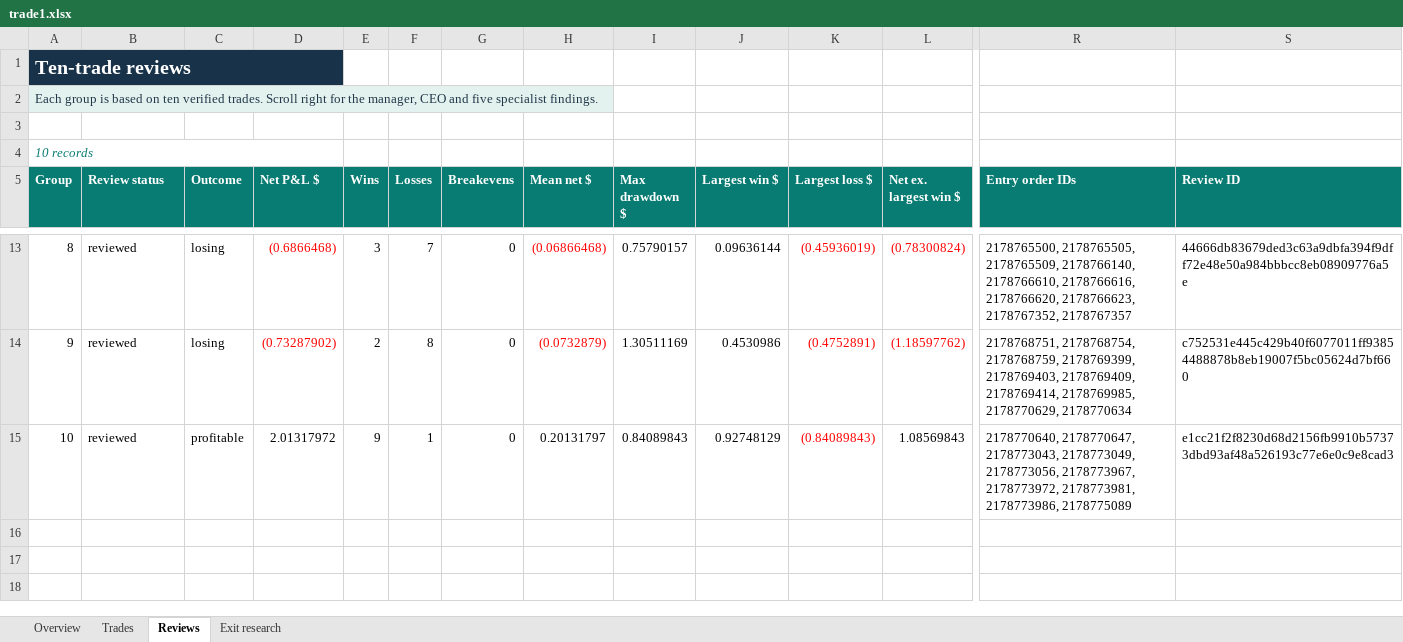
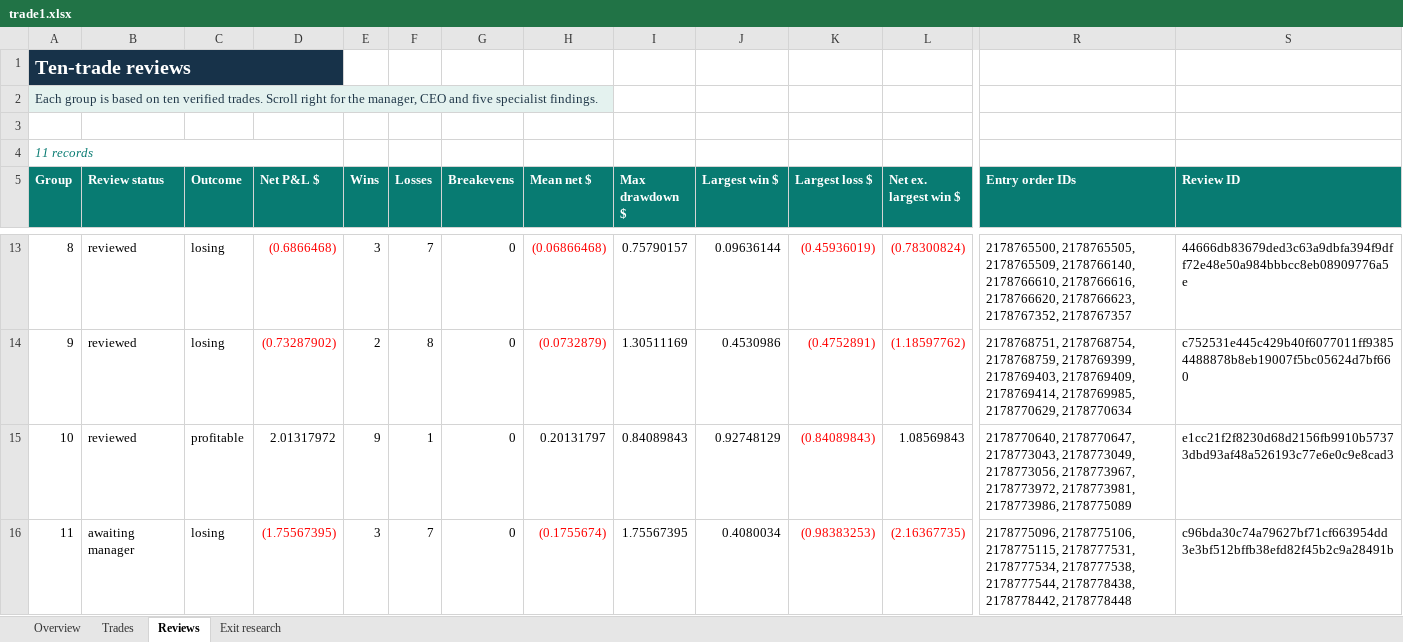
Before and after one commit to prarit0097/trading18nov, an Excel workbook: crypto-trader-skills/outputs/01a1df70-6789-76b0-9431-f0c905a7987a/trade1.xlsx, sheet Reviews, drawn as a sheet; only a part is shown, gaps mark what is left out; values as stored, in another font and other column widths than the file's, no borders; table styles not drawn; rows hold the shown columns only; the diff names each change by its address in the sheet, - before the commit and + after, or states it on an @@ line.

Commit message:
Checkpoint 111 verified demo closes and review 11 evidence

```diff
--- a/crypto-trader-skills/outputs/01a1df70-6789-76b0-9431-f0c905a7987a/trade1.xlsx (sheet Reviews)
+++ b/crypto-trader-skills/outputs/01a1df70-6789-76b0-9431-f0c905a7987a/trade1.xlsx (sheet Reviews)
@@ column A (Group) renumbered in row 4 @@
+row 16: 11 | awaiting manager | losing | (1.75567395) | 3 | 7 | 0 | (0.1755674) | 1.75567395 | 0.4080034 | (0.98383253) | (2.16367735) | 2178775096, 2178775106, 2178775115, 2178777531, 2178777534, 2178777538, 2178777544, 2178778438, 2178778442, 2178778448 | c96bda30c74a79627bf71cf663954dd3e3bf512bffb38efd82f45b2c9a28491b
```
Also changed, not shown: sheet Exit research, sheet Trades, sheet Overview, formulas that keep their value, 5 other files.
